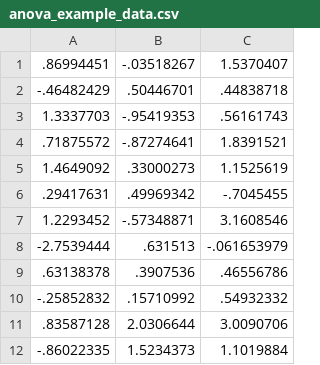
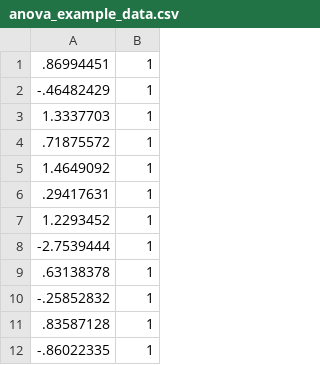
Before and after one commit to psychstatistics/sem_training_files, a CSV file: anova_example_data.csv, drawn as a sheet; only a part is shown; removed rows and columns are numbered as before the commit, all else as after; the diff covers the shown part only; the diff names each change by its address in the sheet, - before the commit and + after, or states it on an @@ line.

Commit message:
Updated Oneway ANOVA to mulitple group

```diff
--- a/anova_example_data.csv
+++ b/anova_example_data.csv
-column B, rows 1-12: -.03518267 | .50446701 | -.95419353 | -.87274641 | .33000273 | .49969342 | -.57348871 | .631513 | .3907536 | .15710992 | 2.0306644 | 1.5234373
-column C, rows 1-12: 1.5370407 | .44838718 | .56161743 | 1.8391521 | 1.1525619 | -.7045455 | 3.1608546 | -.061653979 | .46556786 | .54932332 | 3.0090706 | 1.1019884
+column B, rows 1-12: all 1
```
Also changed, not shown: 60 added rows elsewhere in this file, 4 other files.
